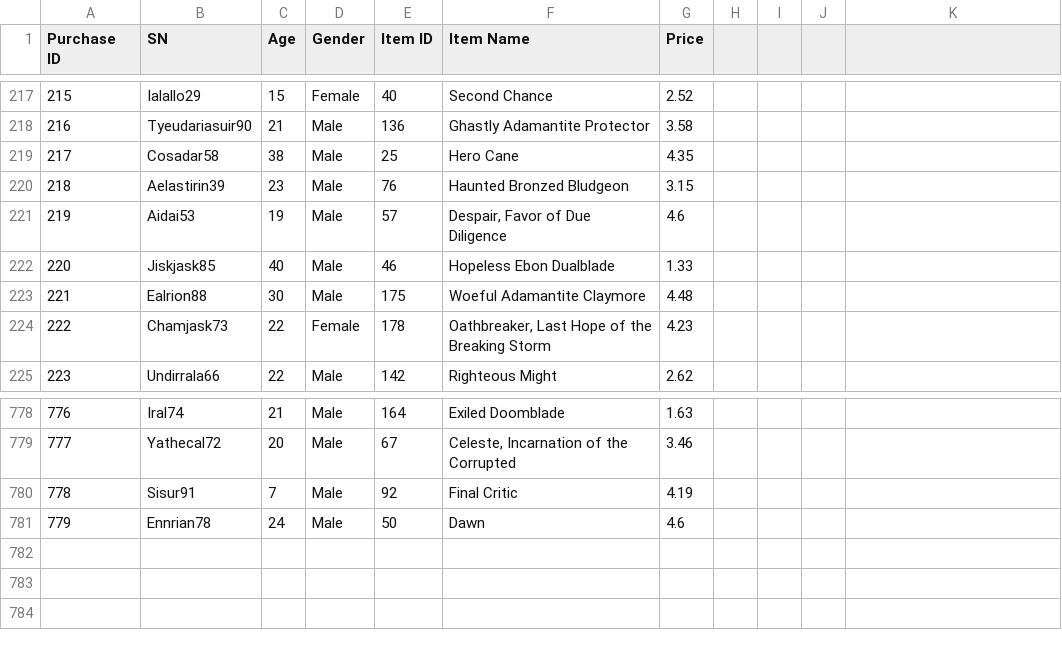
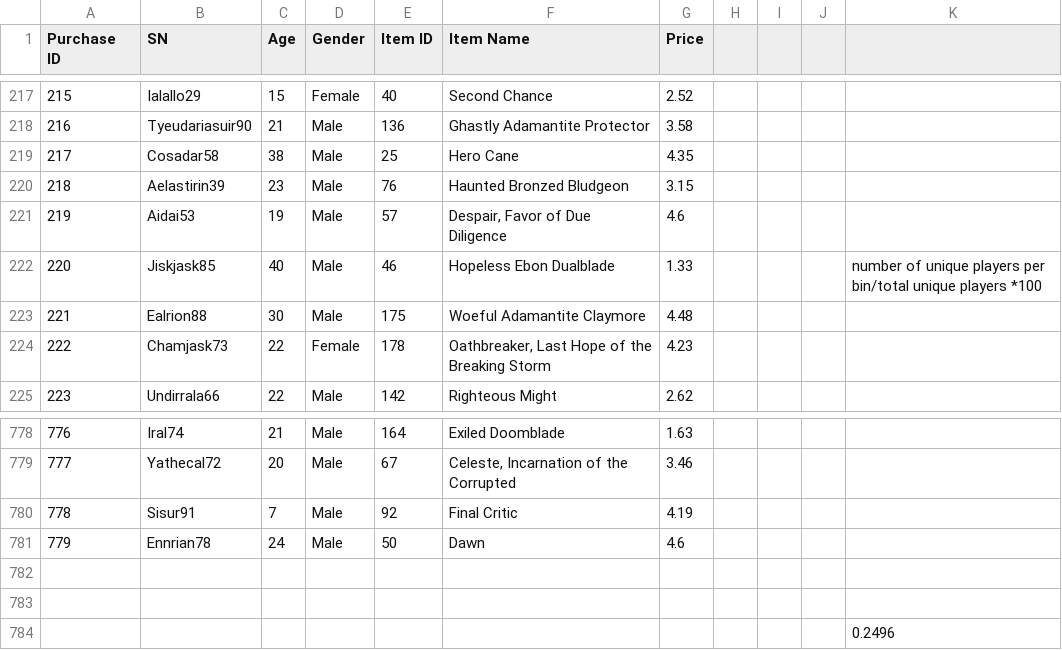
Before and after one commit to abbycni/PandasChallenge, a CSV file: HeroesOfPymoli/Resources/purchase_data.csv, drawn as a sheet; only a part is shown, gaps mark what is left out; the diff names each change by its address in the sheet, - before the commit and + after, or states it on an @@ line.

Commit message:
Pymoli

```diff
--- a/HeroesOfPymoli/Resources/purchase_data.csv
+++ b/HeroesOfPymoli/Resources/purchase_data.csv
-K222: (empty)
+K222: number of unique players per bin/total unique players *100
+row 782: (empty)
+row 783: (empty)
+row 784:  |  |  |  |  |  |  |  |  |  | 0.2496
```
Also changed, not shown: 4 other files.
